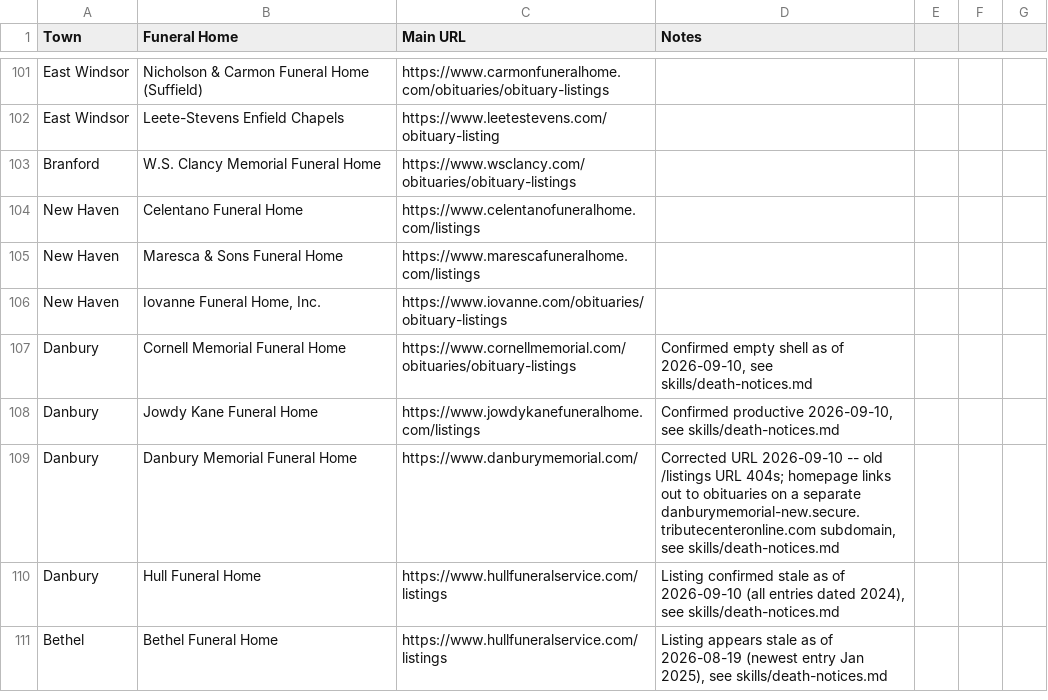
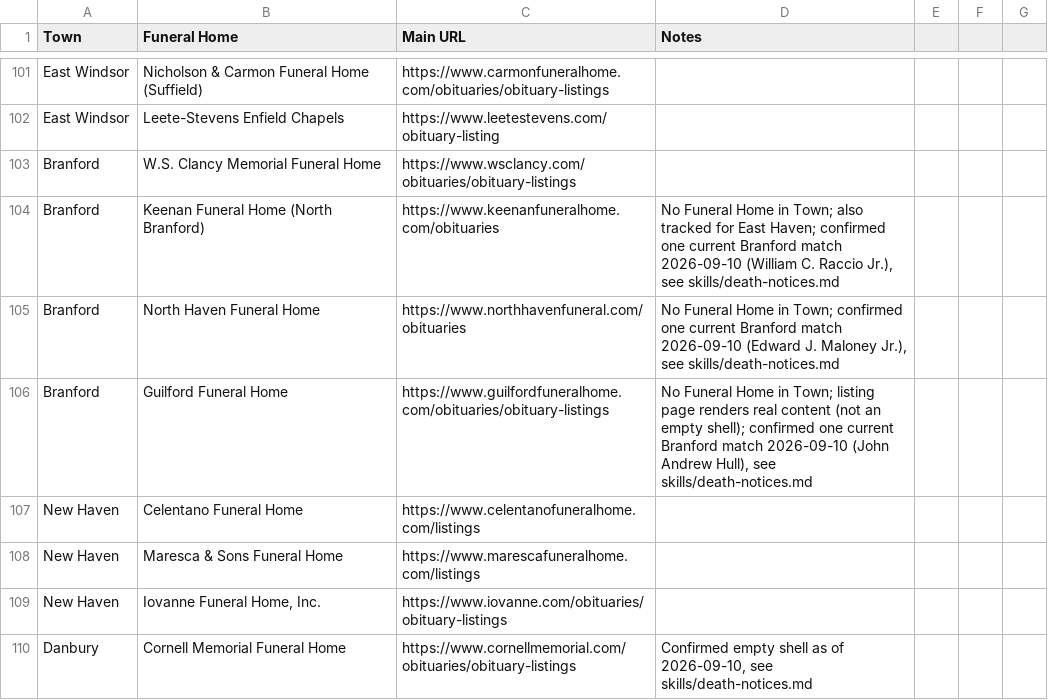
Before and after one commit to ElectricRoseStudio/AI-Journo-mooc-starter-kit, a CSV file: FuneralHomes.csv, drawn as a sheet; only a part is shown, gaps mark what is left out; the shorter side is filled out with more unchanged rows; the diff names each change by its address in the sheet, - before the commit and + after, or states it on an @@ line.

```diff
--- a/FuneralHomes.csv
+++ b/FuneralHomes.csv
+row 104: Branford | Keenan Funeral Home (North Branford) | https://www.keenanfuneralhome.com/obituaries | No Funeral Home in Town; also tracked for East Haven; confirmed one current Branford match 2026-09-10 (William C. Raccio Jr.), see skills/death-notices.md
+row 105: Branford | North Haven Funeral Home | https://www.northhavenfuneral.com/obituaries | No Funeral Home in Town; confirmed one current Branford match 2026-09-10 (Edward J. Maloney Jr.), see skills/death-notices.md
+row 106: Branford | Guilford Funeral Home | https://www.guilfordfuneralhome.com/obituaries/obituary-listings | No Funeral Home in Town; listing page renders real content (not an empty shell); confirmed one current Branford match 2026-09-10 (John Andrew Hull), see skills/death-notices.md
```
Also changed, not shown: 1 other file.
